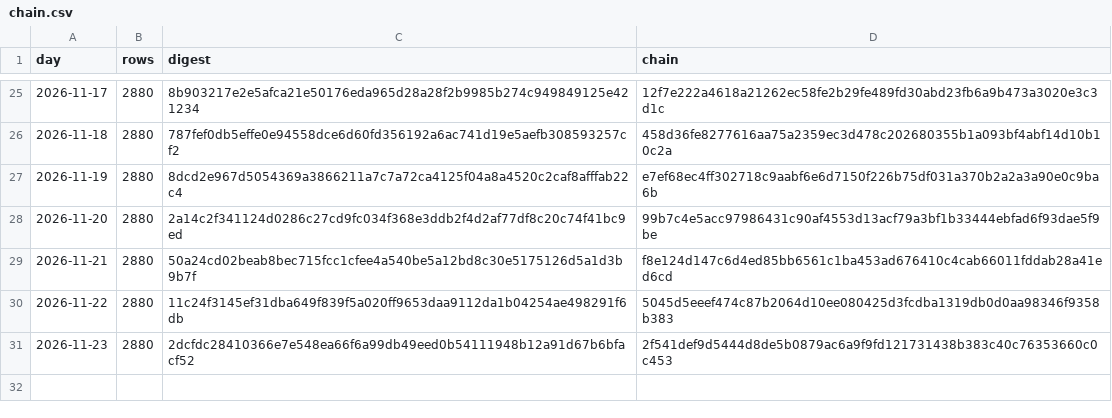
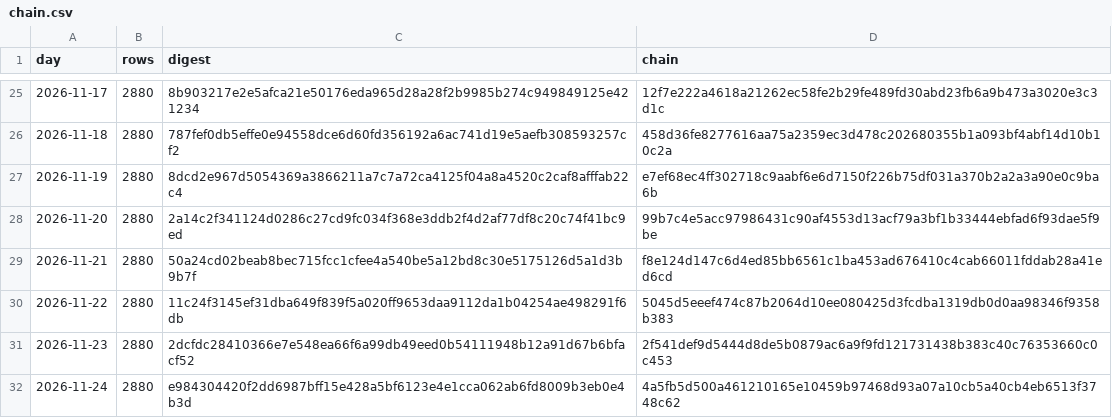
Before and after one commit to girts-nordshifts16/nordshifts-forecast-ledger, a CSV file: chain.csv, drawn as a sheet; only a part is shown, gaps mark what is left out; the diff names each change by its address in the sheet, - before the commit and + after, or states it on an @@ line.

Commit message:
Forecasts issued to 2026-11-24: chain 4a5fb5d500a46121

```diff
--- a/chain.csv
+++ b/chain.csv
+row 32: 2026-11-24 | 2880 | e984304420f2dd6987bff15e428a5bf6123e4e1cca062ab6fd8009b3eb0e4b3d | 4a5fb5d500a461210165e10459b97468d93a07a10cb5a40cb4eb6513f3748c62
```
